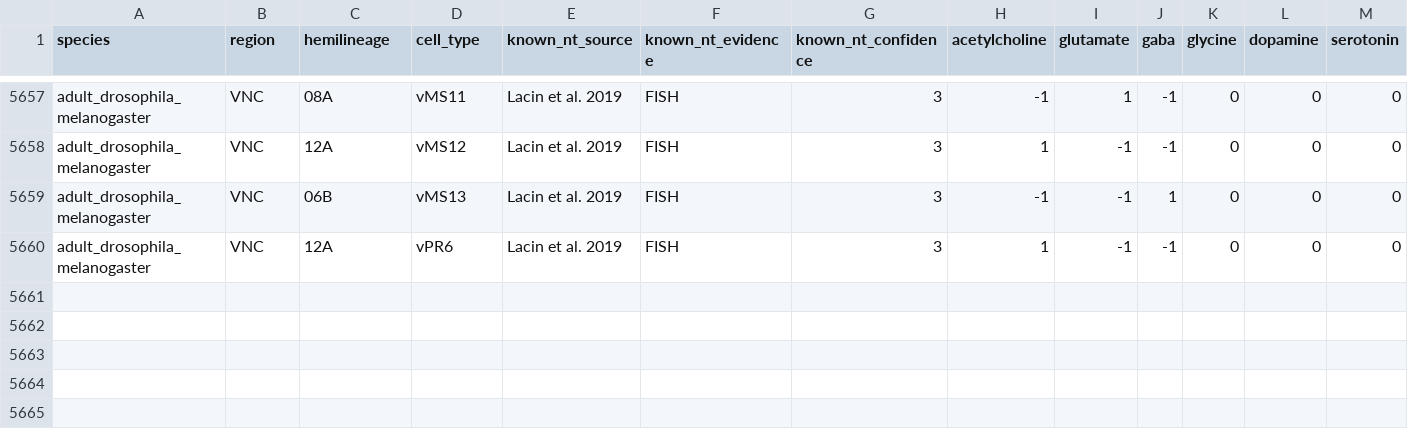
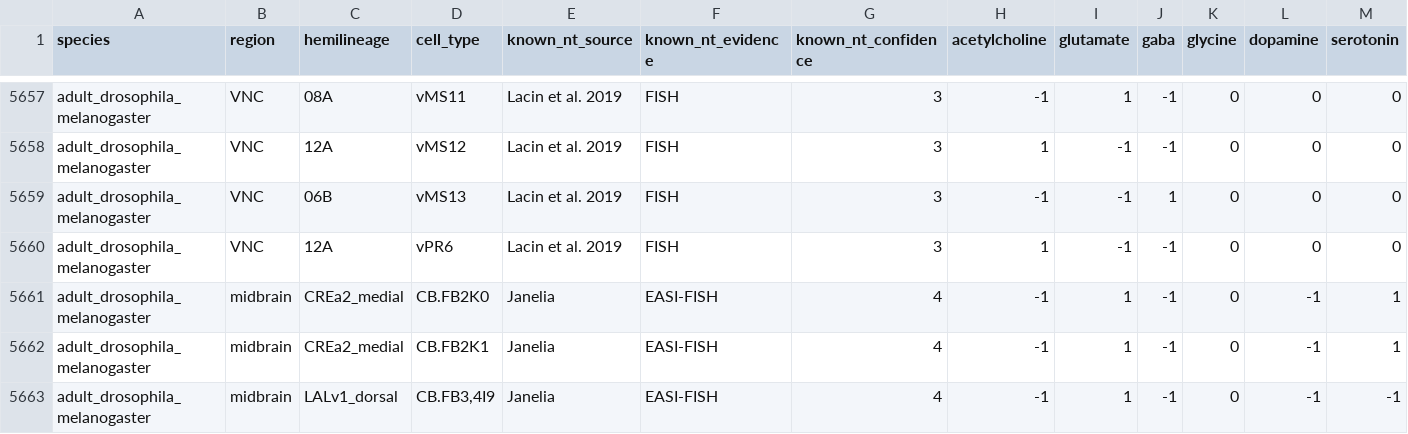
Before and after one commit to funkelab/drosophila_neurotransmitters, a CSV file: gt_data.csv, drawn as a sheet; only a part is shown, gaps mark what is left out; rows hold the shown columns only; the diff names each change by its address in the sheet, - before the commit and + after, or states it on an @@ line.

```diff
--- a/gt_data.csv
+++ b/gt_data.csv
+row 5661: adult_drosophila_melanogaster | midbrain | CREa2_medial | CB.FB2K0 | Janelia | EASI-FISH | 4 | -1 | 1 | -1 | 0 | -1 | 1
+row 5662: adult_drosophila_melanogaster | midbrain | CREa2_medial | CB.FB2K1 | Janelia | EASI-FISH | 4 | -1 | 1 | -1 | 0 | -1 | 1
+row 5663: adult_drosophila_melanogaster | midbrain | LALv1_dorsal | CB.FB3,4I9 | Janelia | EASI-FISH | 4 | -1 | 1 | -1 | 0 | -1 | -1
```
Also changed, not shown: gt_sources/bates_2024/202409-gt_data.csv, 2 other files.
